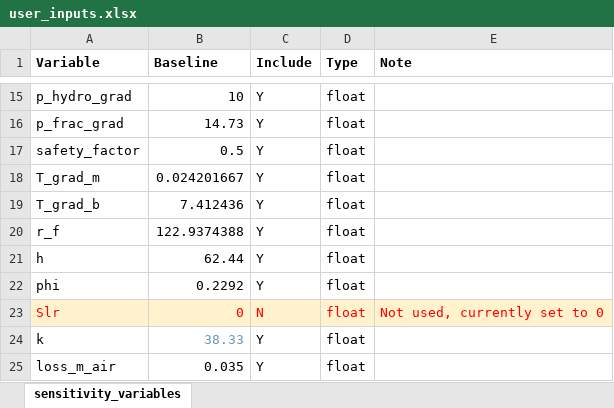
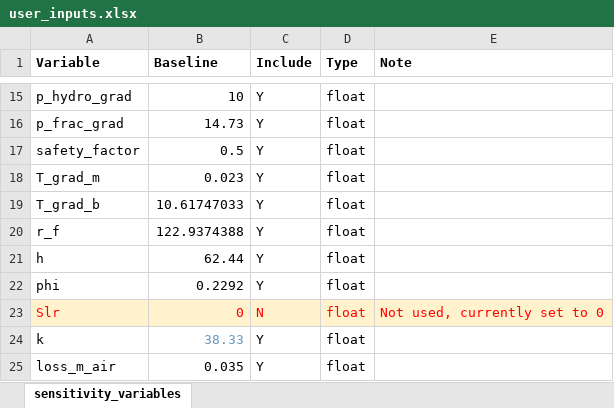
Before and after one commit to EnergyModels/caes, an Excel workbook: projects/mid_atlantic/sensitivity/user_inputs.xlsx, sheet sensitivity_variables, drawn as a sheet; only a part is shown, gaps mark what is left out; values as stored, in another font and other column widths than the file's, no borders; the diff names each change by its address in the sheet, - before the commit and + after, or states it on an @@ line.

Commit message:
updated mid-Atlantic study
revised thermal gradient to be consistent with Battelle report

```diff
--- a/projects/mid_atlantic/sensitivity/user_inputs.xlsx (sheet sensitivity_variables)
+++ b/projects/mid_atlantic/sensitivity/user_inputs.xlsx (sheet sensitivity_variables)
-B18 (Baseline): 0.024201667
+B18 (Baseline): 0.023
-B19 (Baseline): 7.412436
+B19 (Baseline): 10.61747033
```
Also changed, not shown: 5 other files.
